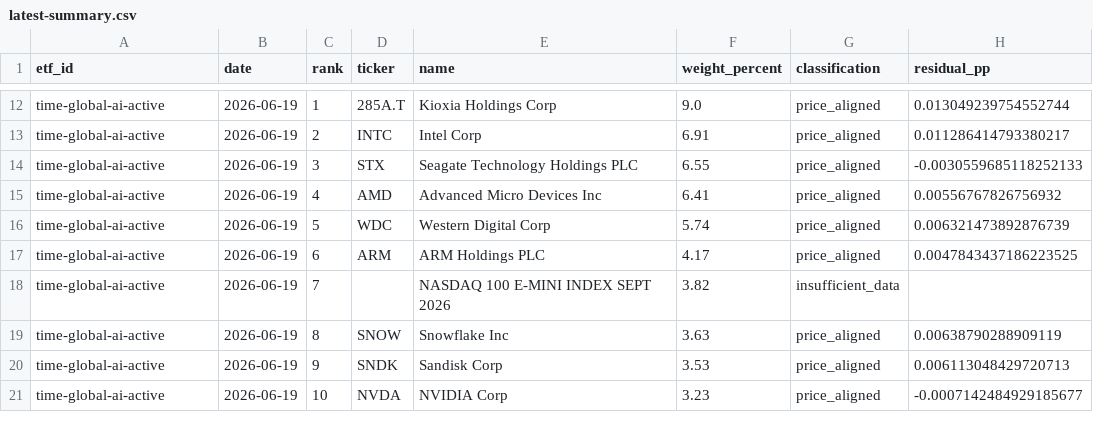
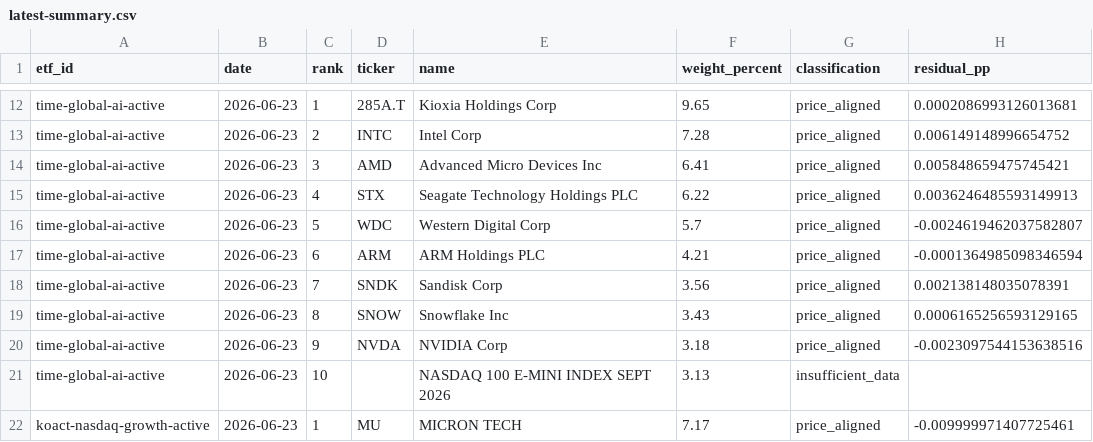
Before and after one commit to SonChangGi/etf-tracking, a CSV file: data/latest-summary.csv, drawn as a sheet; only a part is shown, gaps mark what is left out; removed rows and columns are numbered as before the commit, all else as after; the diff covers the shown part only; the diff names each change by its address in the sheet, - before the commit and + after, or states it on an @@ line.

Commit message:
Restore ETF scheduled refreshes with current data
Constraint: preserve ETF analysis formulas, JSON contract, and static Pages root deployment.
Rejected: manual-only provider refresh | it left scheduled collection inactive and status metadata misleading.
Confidence: high
Scope-risk: narrow
Directive: keep smoke tests data-robust; do not hard-code a specific live holding as a permanent expectation.
Tested: python3 scripts/update_data.py --output-dir data --backfill-days 10 --soft-fail --refresh-existing; npm test (46 Python tests plus Node static smoke OK), dataAsOf 2026-06-23.
Not-tested: post-push GitHub Pages readback.

```diff
--- a/data/latest-summary.csv
+++ b/data/latest-summary.csv
-B12:B13 (date): 2026-06-19
+B12:B13 (date): 2026-06-23
-F12 (weight_percent): 9.0
+F12 (weight_percent): 9.65
-H12 (residual_pp): 0.013049239754552744
+H12 (residual_pp): 0.0002086993126013681
-F13 (weight_percent): 6.91
+F13 (weight_percent): 7.28
-H13 (residual_pp): 0.011286414793380217
+H13 (residual_pp): 0.006149148996654752
-row 14: time-global-ai-active | 2026-06-19 | 3 | STX | Seagate Technology Holdings PLC | 6.55 | price_aligned | -0.0030559685118252133
-B14 (date): 2026-06-19
+B14 (date): 2026-06-23
-C14 (rank): 4
+C14 (rank): 3
-H14 (residual_pp): 0.00556767826756932
+H14 (residual_pp): 0.005848659475745421
+row 15: time-global-ai-active | 2026-06-23 | 4 | STX | Seagate Technology Holdings PLC | 6.22 | price_aligned | 0.0036246485593149913
-B16:B19 (date): 2026-06-19
+B16:B19 (date): 2026-06-23
-F16 (weight_percent): 5.74
+F16 (weight_percent): 5.7
-H16 (residual_pp): 0.006321473892876739
+H16 (residual_pp): -0.0024619462037582807
-F17 (weight_percent): 4.17
+F17 (weight_percent): 4.21
-H17 (residual_pp): 0.0047843437186223525
+H17 (residual_pp): -0.0001364985098346594
-D18 (ticker): (empty)
+D18 (ticker): SNDK
-E18 (name): NASDAQ 100 E-MINI INDEX SEPT 2026
+E18 (name): Sandisk Corp
-F18 (weight_percent): 3.82
+F18 (weight_percent): 3.56
-G18 (classification): insufficient_data
+G18 (classification): price_aligned
-H18 (residual_pp): (empty)
+H18 (residual_pp): 0.002138148035078391
-F19 (weight_percent): 3.63
+F19 (weight_percent): 3.43
-H19 (residual_pp): 0.00638790288909119
+H19 (residual_pp): 0.0006165256593129165
-row 20: time-global-ai-active | 2026-06-19 | 9 | SNDK | Sandisk Corp | 3.53 | price_aligned | 0.006113048429720713
-B20 (date): 2026-06-19
+B20 (date): 2026-06-23
-C20 (rank): 10
+C20 (rank): 9
-F20 (weight_percent): 3.23
+F20 (weight_percent): 3.18
-H20 (residual_pp): -0.0007142484929185677
+H20 (residual_pp): -0.0023097544153638516
+row 21: time-global-ai-active | 2026-06-23 | 10 |  | NASDAQ 100 E-MINI INDEX SEPT 2026 | 3.13 | insufficient_data
+row 22: koact-nasdaq-growth-active | 2026-06-23 | 1 | MU | MICRON TECH | 7.17 | price_aligned | -0.009999971407725461
```
Also changed, not shown: 3 added rows, 4 removed rows and 65 edited cells elsewhere in this file, 14 other files.
